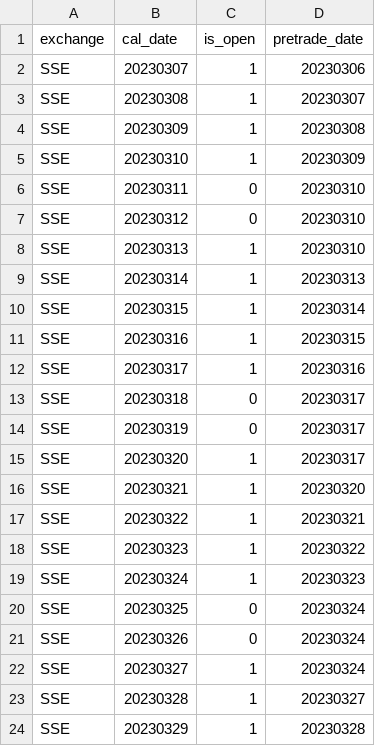
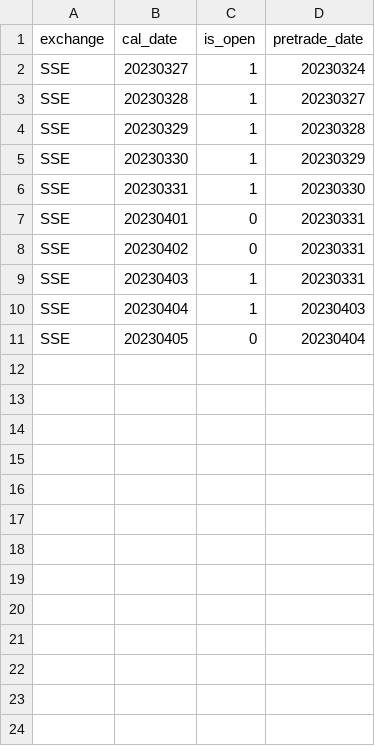
Before and after one commit to Wins-M/sys23, a CSV file: demo/cache_demo/tradedates.csv, drawn as a sheet; only a part is shown; the shorter side is filled out with more unchanged rows.

Commit message:
[Add] demo of local data

```diff
--- a/demo/cache_demo/tradedates.csv
+++ b/demo/cache_demo/tradedates.csv
@@ -1,22 +1,2 @@
 exchange,cal_date,is_open,pretrade_date
-SSE,20230307,1,20230306
-SSE,20230308,1,20230307
-SSE,20230309,1,20230308
-SSE,20230310,1,20230309
-SSE,20230311,0,20230310
-SSE,20230312,0,20230310
-SSE,20230313,1,20230310
-SSE,20230314,1,20230313
-SSE,20230315,1,20230314
-SSE,20230316,1,20230315
-SSE,20230317,1,20230316
-SSE,20230318,0,20230317
-SSE,20230319,0,20230317
-SSE,20230320,1,20230317
-SSE,20230321,1,20230320
-SSE,20230322,1,20230321
-SSE,20230323,1,20230322
-SSE,20230324,1,20230323
-SSE,20230325,0,20230324
-SSE,20230326,0,20230324
 SSE,20230327,1,20230324
```
Also changed, not shown: 27 other files.
